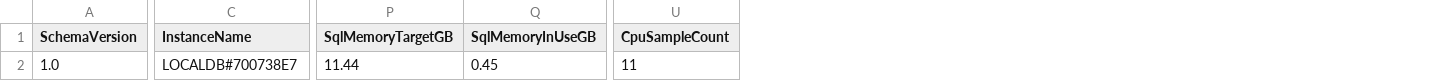
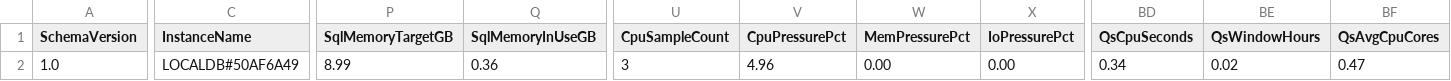
Before and after one commit to krishna-sunkavalli/sql-estate-analyzer, a CSV file: samples/sample-discovery-output.csv, drawn as a sheet; only a part is shown, gaps mark what is left out; the diff covers the shown part only; the diff names each change by its address in the sheet, - before the commit and + after, or states it on an @@ line.

```diff
--- a/samples/sample-discovery-output.csv
+++ b/samples/sample-discovery-output.csv
+column V (CpuPressurePct), row 2: 4.96
+column W (MemPressurePct), row 2: 0.00
+column X (IoPressurePct), row 2: 0.00
+column BD (QsCpuSeconds), row 2: 0.34
+column BE (QsWindowHours), row 2: 0.02
+column BF (QsAvgCpuCores), row 2: 0.47
-C2 (InstanceName): LOCALDB#700738E7
+C2 (InstanceName): LOCALDB#50AF6A49
-P2 (SqlMemoryTargetGB): 11.44
+P2 (SqlMemoryTargetGB): 8.99
-Q2 (SqlMemoryInUseGB): 0.45
+Q2 (SqlMemoryInUseGB): 0.36
-U2 (CpuSampleCount): 11
+U2 (CpuSampleCount): 3
```
Also changed, not shown: 10 edited cells elsewhere in this file, 6 other files.
